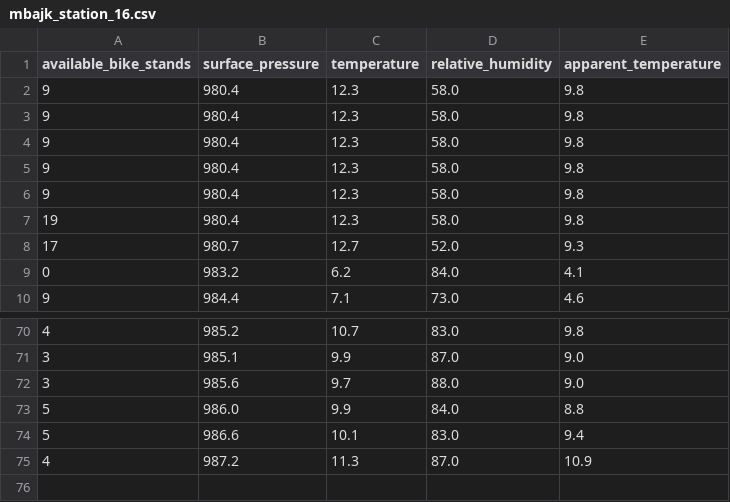
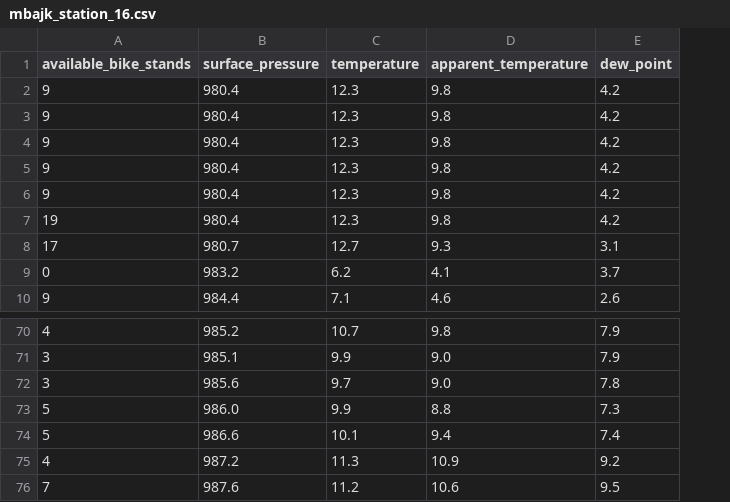
Before and after one commit to perkzen/mbajk-ml-web-service, a CSV file: data/processed/mbajk_station_16.csv, drawn as a sheet; only a part is shown, gaps mark what is left out; removed rows and columns are numbered as before the commit, all else as after; the diff names each change by its address in the sheet, - before the commit and + after, or states it on an @@ line.

```diff
--- a/data/processed/mbajk_station_16.csv
+++ b/data/processed/mbajk_station_16.csv
-column D (relative_humidity), rows 2-10: 58.0 | 58.0 | 58.0 | 58.0 | 58.0 | 58.0 | 52.0 | 84.0 | 73.0; rows 70-75: 83.0 | 87.0 | 88.0 | 84.0 | 83.0 | 87.0
+column E (dew_point), rows 2-10: 4.2 | 4.2 | 4.2 | 4.2 | 4.2 | 4.2 | 3.1 | 3.7 | 2.6; rows 70-75: 7.9 | 7.9 | 7.8 | 7.3 | 7.4 | 9.2
+row 76: 7 | 987.6 | 11.2 | 10.6 | 9.5
```
Also changed, not shown: data/processed/mbajk_station_1.csv, data/processed/mbajk_station_20.csv, 25 other files.
